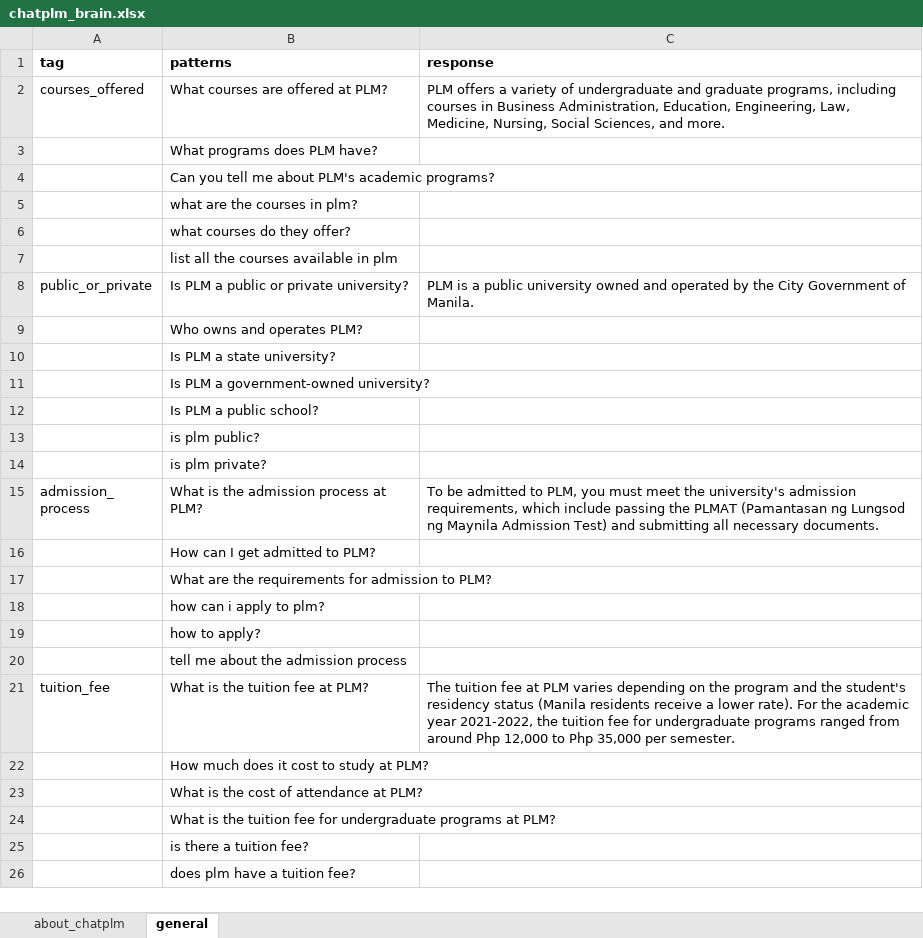
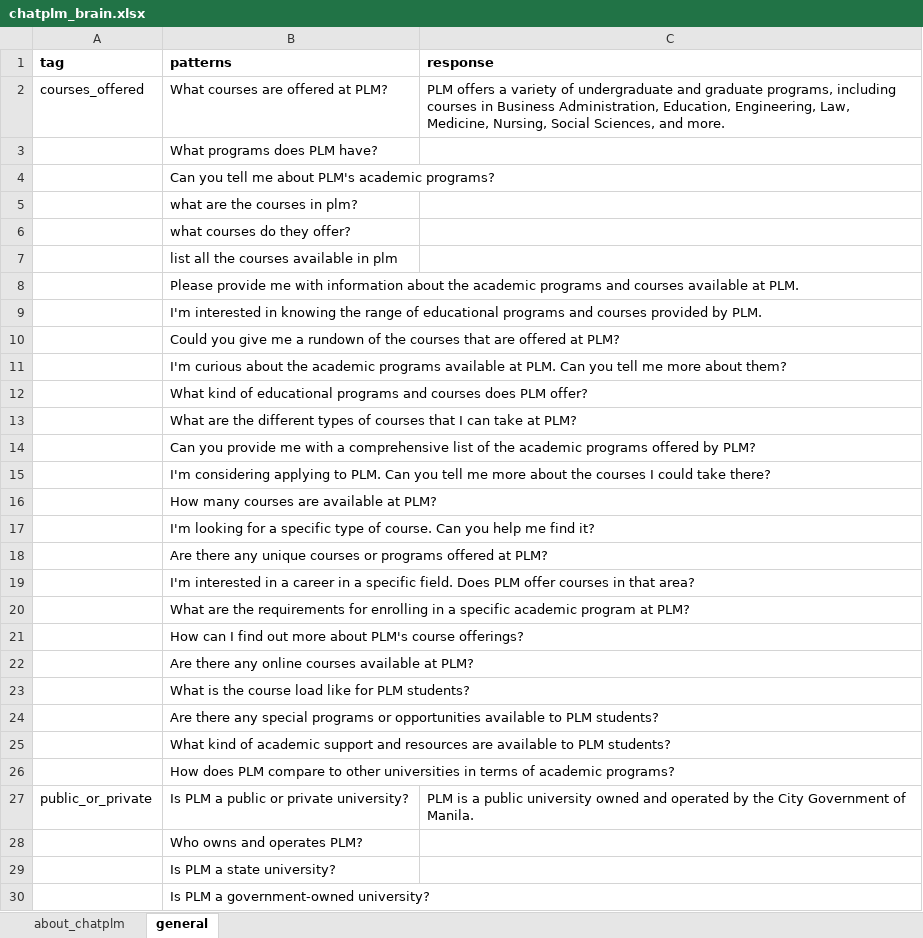
Before and after one commit to amyr11/ChatPLM, an Excel workbook: chatplm/data/chatplm_brain.xlsx, sheet general, drawn as a sheet; only a part is shown; the shorter side is filled out with more unchanged rows; values as stored, in another font and other column widths than the file's, no borders; charts and pictures not drawn; the diff covers the shown part only; the diff names each change by its address in the sheet, - before the commit and + after, or states it on an @@ line.

```diff
--- a/chatplm/data/chatplm_brain.xlsx (sheet general)
+++ b/chatplm/data/chatplm_brain.xlsx (sheet general)
+row 8:  | Please provide me with information about the academic programs and courses available at PLM.
+row 9:  | I'm interested in knowing the range of educational programs and courses provided by PLM.
+row 10:  | Could you give me a rundown of the courses that are offered at PLM?
+row 11:  | I'm curious about the academic programs available at PLM. Can you tell me more about them?
+row 12:  | What kind of educational programs and courses does PLM offer?
+row 13:  | What are the different types of courses that I can take at PLM?
+row 14:  | Can you provide me with a comprehensive list of the academic programs offered by PLM?
+row 15:  | I'm considering applying to PLM. Can you tell me more about the courses I could take there?
+row 16:  | How many courses are available at PLM?
+row 17:  | I'm looking for a specific type of course. Can you help me find it?
+row 18:  | Are there any unique courses or programs offered at PLM?
+row 19:  | I'm interested in a career in a specific field. Does PLM offer courses in that area?
+row 20:  | What are the requirements for enrolling in a specific academic program at PLM?
+row 21:  | How can I find out more about PLM's course offerings?
+row 22:  | Are there any online courses available at PLM?
+row 23:  | What is the course load like for PLM students?
+row 24:  | Are there any special programs or opportunities available to PLM students?
+row 25:  | What kind of academic support and resources are available to PLM students?
+row 26:  | How does PLM compare to other universities in terms of academic programs?
```
Also changed, not shown: 30 added rows and 1 removed row elsewhere in this sheet, sheet about_chatplm, 8 other files.
